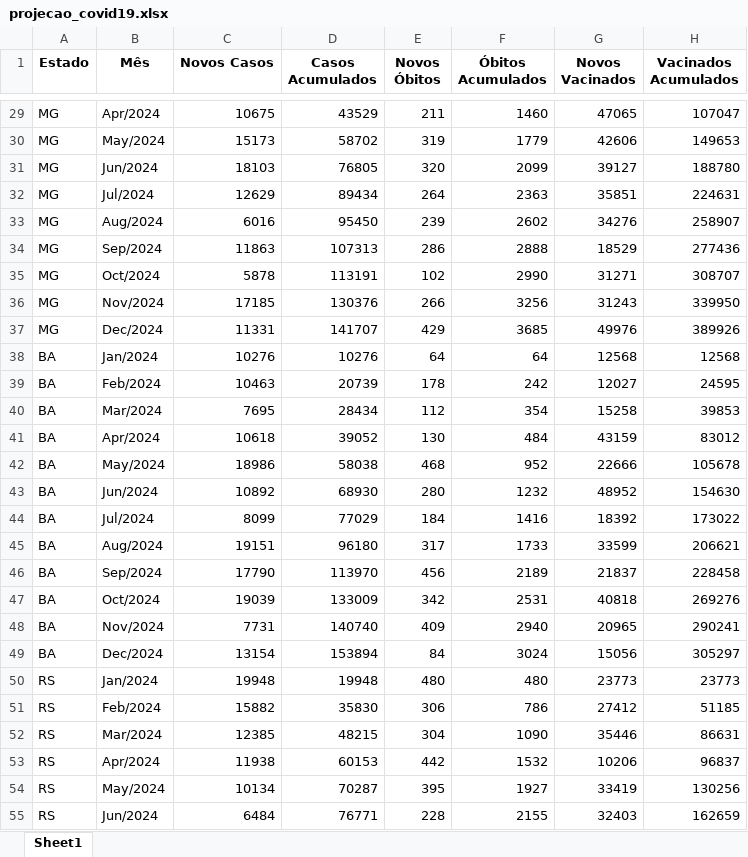
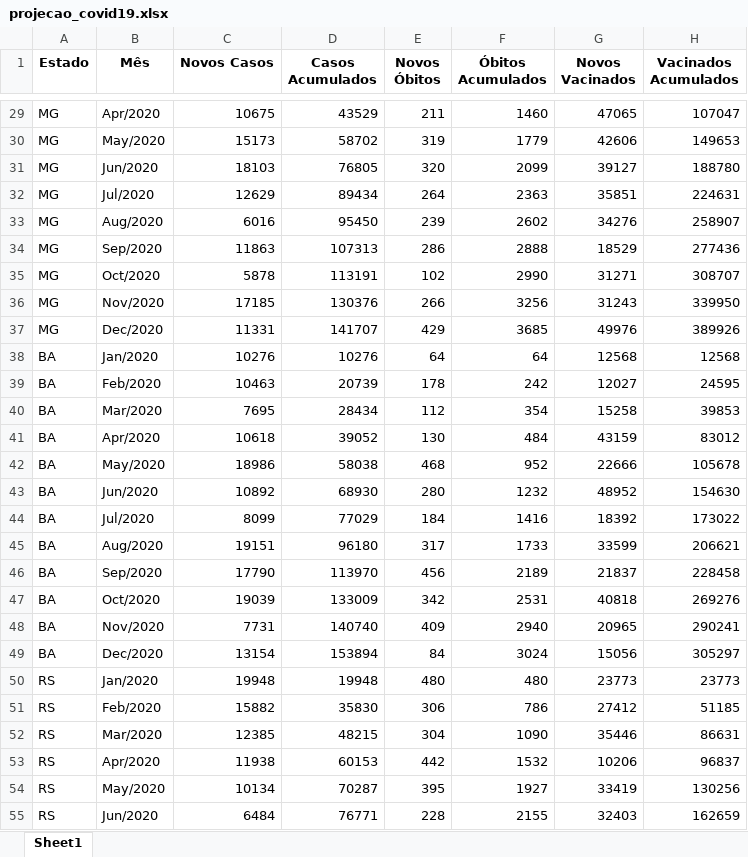
Before and after one commit to igorviana98/PROJETO-INTEGRADOR-APOIO-DECISORIO-AOS-NEGOCIOS_Grupo03, an Excel workbook: data/projecao_covid19.xlsx, sheet Sheet1, drawn as a sheet; only a part is shown, gaps mark what is left out; values as stored, in another font and other column widths than the file's, no borders; the diff covers the shown part only; the diff names each change by its address in the sheet, - before the commit and + after, or states it on an @@ line.

```diff
--- a/data/projecao_covid19.xlsx (sheet Sheet1)
+++ b/data/projecao_covid19.xlsx (sheet Sheet1)
-B29 (Mês): Apr/2024
+B29 (Mês): Apr/2020
-B30 (Mês): May/2024
+B30 (Mês): May/2020
-B31 (Mês): Jun/2024
+B31 (Mês): Jun/2020
-B32 (Mês): Jul/2024
+B32 (Mês): Jul/2020
-B33 (Mês): Aug/2024
+B33 (Mês): Aug/2020
-B34 (Mês): Sep/2024
+B34 (Mês): Sep/2020
-B35 (Mês): Oct/2024
+B35 (Mês): Oct/2020
-B36 (Mês): Nov/2024
+B36 (Mês): Nov/2020
-B37 (Mês): Dec/2024
+B37 (Mês): Dec/2020
-B38 (Mês): Jan/2024
+B38 (Mês): Jan/2020
-B39 (Mês): Feb/2024
+B39 (Mês): Feb/2020
-B40 (Mês): Mar/2024
+B40 (Mês): Mar/2020
-B41 (Mês): Apr/2024
+B41 (Mês): Apr/2020
-B42 (Mês): May/2024
+B42 (Mês): May/2020
-B43 (Mês): Jun/2024
+B43 (Mês): Jun/2020
-B44 (Mês): Jul/2024
+B44 (Mês): Jul/2020
-B45 (Mês): Aug/2024
+B45 (Mês): Aug/2020
-B46 (Mês): Sep/2024
+B46 (Mês): Sep/2020
-B47 (Mês): Oct/2024
+B47 (Mês): Oct/2020
-B48 (Mês): Nov/2024
+B48 (Mês): Nov/2020
-B49 (Mês): Dec/2024
+B49 (Mês): Dec/2020
-B50 (Mês): Jan/2024
+B50 (Mês): Jan/2020
-B51 (Mês): Feb/2024
+B51 (Mês): Feb/2020
-B52 (Mês): Mar/2024
+B52 (Mês): Mar/2020
-B53 (Mês): Apr/2024
+B53 (Mês): Apr/2020
-B54 (Mês): May/2024
+B54 (Mês): May/2020
-B55 (Mês): Jun/2024
+B55 (Mês): Jun/2020
```
Also changed, not shown: 33 edited cells elsewhere in this sheet.
